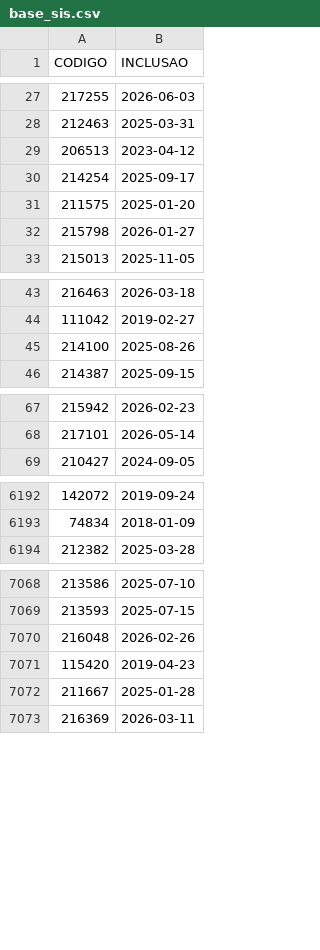
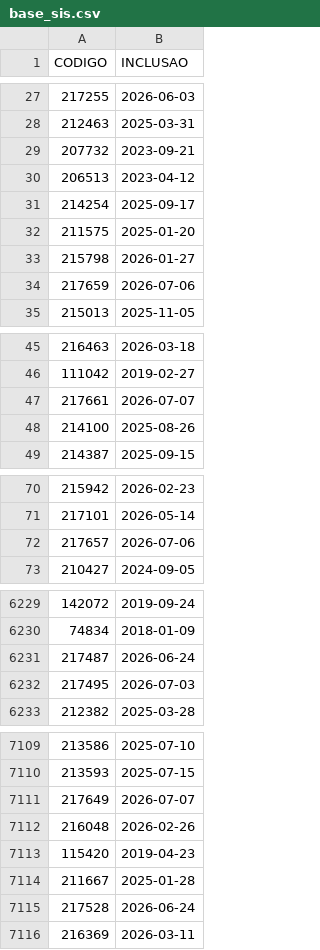
Before and after one commit to hellanysouza-ai/pagamento-affinity, a CSV file: base_sis.csv, drawn as a sheet; only a part is shown, gaps mark what is left out; the diff covers the shown part only.

Commit message:
Add files via upload

```diff
--- a/base_sis.csv
+++ b/base_sis.csv
@@ -28,2 +28,3 @@
 212463;2025-03-31
+207732;2023-09-21
 206513;2023-04-12
@@ -32,2 +33,3 @@
 215798;2026-01-27
+217659;2026-07-06
 215013;2025-11-05
@@ -44,2 +46,3 @@
 111042;2019-02-27
+217661;2026-07-07
 214100;2025-08-26
@@ -68,2 +71,3 @@
 217101;2026-05-14
+217657;2026-07-06
 210427;2024-09-05
@@ -6193,2 +6230,4 @@
 74834;2018-01-09
+217487;2026-06-24
+217495;2026-07-03
 212382;2025-03-28
@@ -7069,2 +7110,3 @@
 213593;2025-07-15
+217649;2026-07-07
 216048;2026-02-26
@@ -7072,2 +7114,3 @@
 211667;2025-01-28
+217528;2026-06-24
 216369;2026-03-11
```
Also changed, not shown: 58 added rows and 17 moved rows elsewhere in this file.
